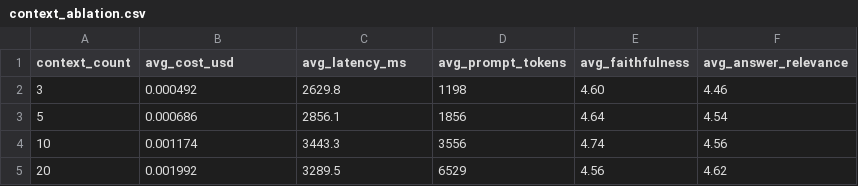
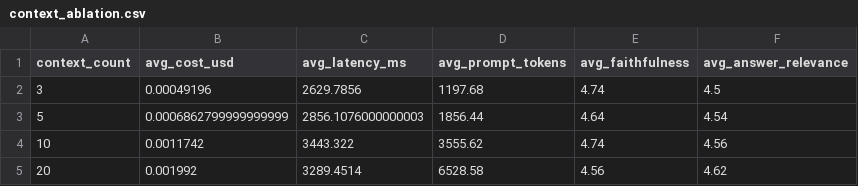
Before and after one commit to context-window-ai/rag-cost-optimization, a CSV file: outputs/context_ablation.csv, drawn as a sheet.

Commit message:
feat: context count ablation across 3/5/10/20 docs

```diff
--- a/outputs/context_ablation.csv
+++ b/outputs/context_ablation.csv
@@ -1,5 +1,5 @@
 context_count,avg_cost_usd,avg_latency_ms,avg_prompt_tokens,avg_faithfulness,avg_answer_relevance
-3,0.000492,2629.8,1198,4.60,4.46
-5,0.000686,2856.1,1856,4.64,4.54
-10,0.001174,3443.3,3556,4.74,4.56
-20,0.001992,3289.5,6529,4.56,4.62
+3,0.00049196,2629.7856,1197.68,4.74,4.5
+5,0.0006862799999999999,2856.1076000000003,1856.44,4.64,4.54
+10,0.0011742,3443.322,3555.62,4.74,4.56
+20,0.001992,3289.4514,6528.58,4.56,4.62
```
Also changed, not shown: 3 other files.
